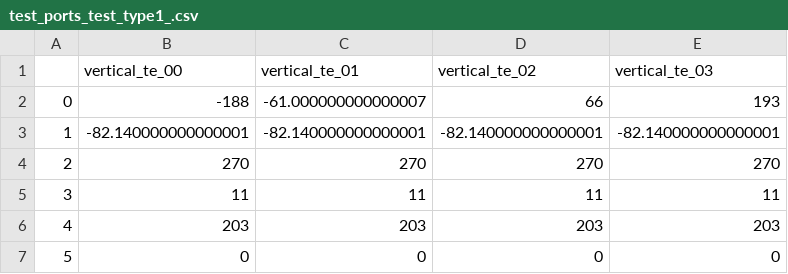
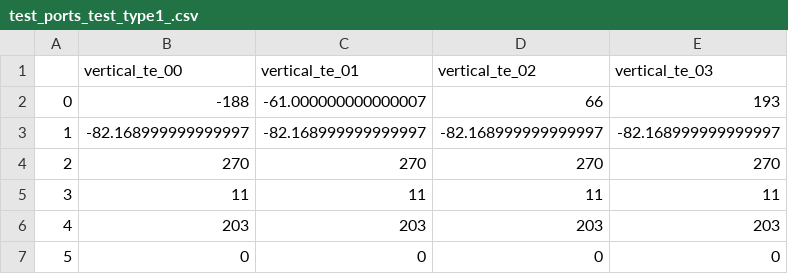
Before and after one commit to gdsfactory/gdsfactory, a CSV file: gdsfactory/routing/test_add_fiber_array/test_ports_test_type1_.csv, drawn as a sheet.

```diff
--- a/gdsfactory/routing/test_add_fiber_array/test_ports_test_type1_.csv
+++ b/gdsfactory/routing/test_add_fiber_array/test_ports_test_type1_.csv
@@ -2,3 +2,3 @@
 0,-188,-61.000000000000007,66,193
-1,-82.140000000000001,-82.140000000000001,-82.140000000000001,-82.140000000000001
+1,-82.168999999999997,-82.168999999999997,-82.168999999999997,-82.168999999999997
 2,270,270,270,270
```
Also changed, not shown: gdsfactory/routing/test_add_fiber_array/test_ports_test_type0_.csv, gdsfactory/routing/test_add_fiber_array/test_ports_test_type2_.csv, 31 other files.
